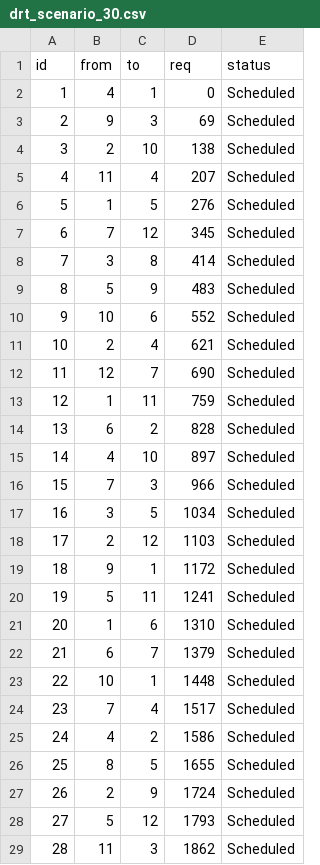
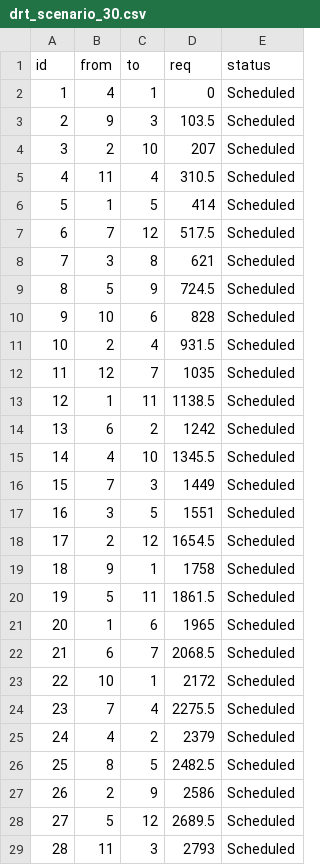
Before and after one commit to JIhunByonAJOU/Project_team1_New, a CSV file: Assets/DRT/Resources/drt_scenario_30.csv, drawn as a sheet; only a part is shown; the diff covers the shown part only.

```diff
--- a/Assets/DRT/Resources/drt_scenario_30.csv
+++ b/Assets/DRT/Resources/drt_scenario_30.csv
@@ -2,28 +2,28 @@ id,from,to,req,status
 1,4,1,0,Scheduled
-2,9,3,69,Scheduled
-3,2,10,138,Scheduled
-4,11,4,207,Scheduled
-5,1,5,276,Scheduled
-6,7,12,345,Scheduled
-7,3,8,414,Scheduled
-8,5,9,483,Scheduled
-9,10,6,552,Scheduled
-10,2,4,621,Scheduled
-11,12,7,690,Scheduled
-12,1,11,759,Scheduled
-13,6,2,828,Scheduled
-14,4,10,897,Scheduled
-15,7,3,966,Scheduled
-16,3,5,1034,Scheduled
-17,2,12,1103,Scheduled
-18,9,1,1172,Scheduled
-19,5,11,1241,Scheduled
-20,1,6,1310,Scheduled
-21,6,7,1379,Scheduled
-22,10,1,1448,Scheduled
-23,7,4,1517,Scheduled
-24,4,2,1586,Scheduled
-25,8,5,1655,Scheduled
-26,2,9,1724,Scheduled
-27,5,12,1793,Scheduled
-28,11,3,1862,Scheduled
+2,9,3,103.5,Scheduled
+3,2,10,207,Scheduled
+4,11,4,310.5,Scheduled
+5,1,5,414,Scheduled
+6,7,12,517.5,Scheduled
+7,3,8,621,Scheduled
+8,5,9,724.5,Scheduled
+9,10,6,828,Scheduled
+10,2,4,931.5,Scheduled
+11,12,7,1035,Scheduled
+12,1,11,1138.5,Scheduled
+13,6,2,1242,Scheduled
+14,4,10,1345.5,Scheduled
+15,7,3,1449,Scheduled
+16,3,5,1551,Scheduled
+17,2,12,1654.5,Scheduled
+18,9,1,1758,Scheduled
+19,5,11,1861.5,Scheduled
+20,1,6,1965,Scheduled
+21,6,7,2068.5,Scheduled
+22,10,1,2172,Scheduled
+23,7,4,2275.5,Scheduled
+24,4,2,2379,Scheduled
+25,8,5,2482.5,Scheduled
+26,2,9,2586,Scheduled
+27,5,12,2689.5,Scheduled
+28,11,3,2793,Scheduled
```
Also changed, not shown: 2 edited cells elsewhere in this file, Assets/DRT/Resources/drt_scenario_14.csv, Assets/DRT/Resources/drt_scenario_18.csv, 50 other files.
